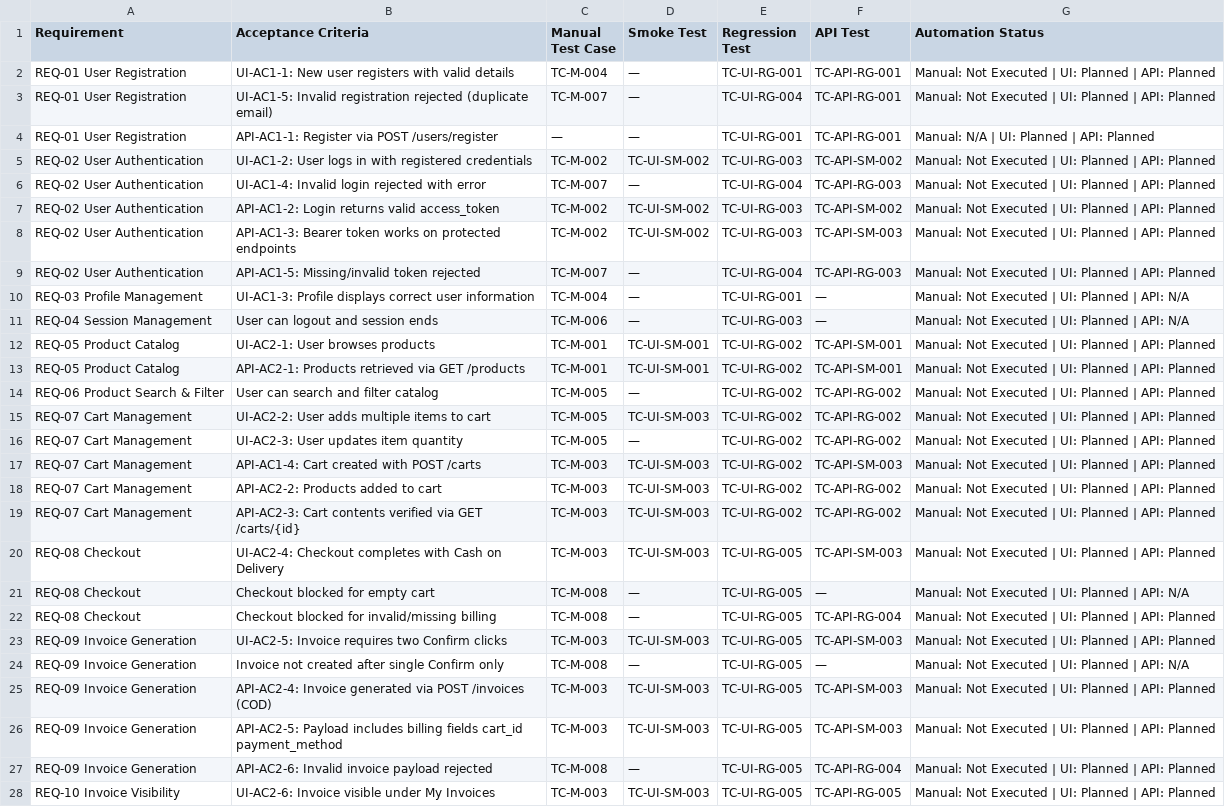
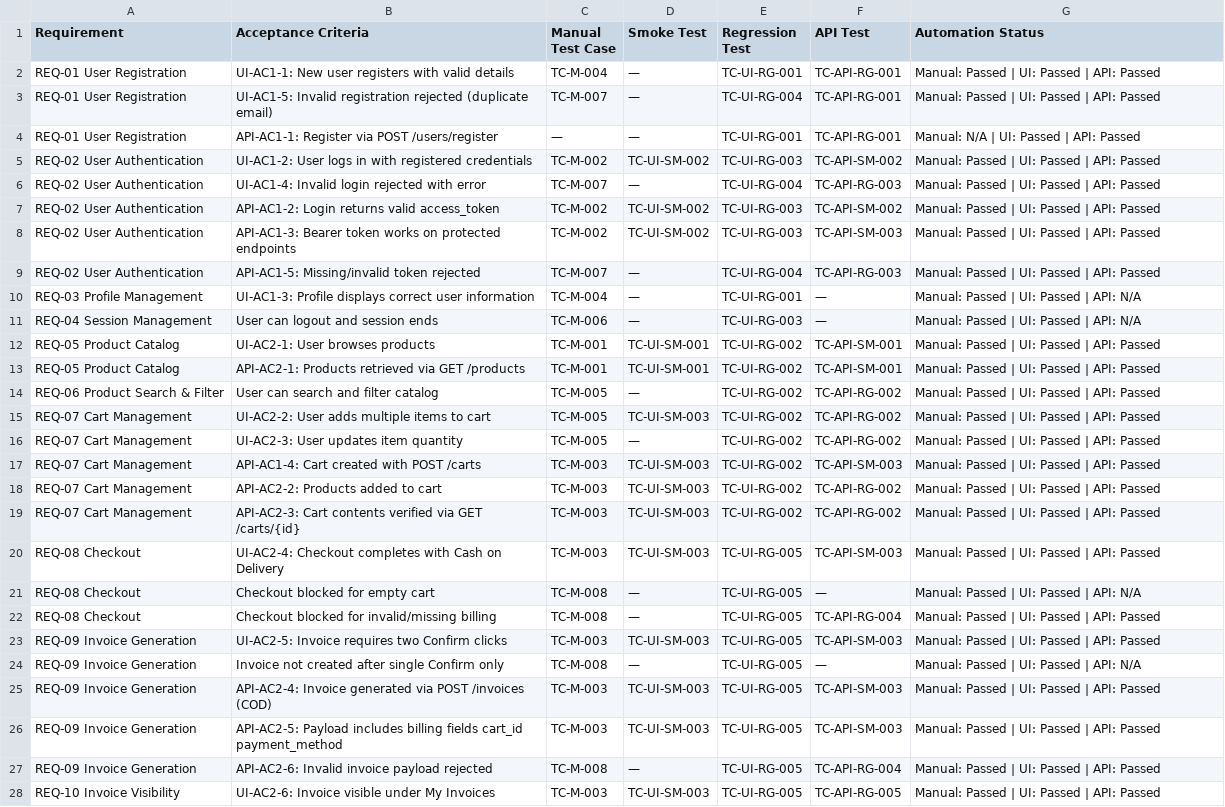
Before and after one commit to luckysharma04/qa-ai-practical-assessment, a CSV file: RTM.csv, drawn as a sheet; only a part is shown; the diff covers the shown part only; the diff names each change by its address in the sheet, - before the commit and + after, or states it on an @@ line.

```diff
--- a/RTM.csv
+++ b/RTM.csv
-G2:G3 (Automation Status): Manual: Not Executed | UI: Planned | API: Planned
+G2:G3 (Automation Status): Manual: Passed | UI: Passed | API: Passed
-G4 (Automation Status): Manual: N/A | UI: Planned | API: Planned
+G4 (Automation Status): Manual: N/A | UI: Passed | API: Passed
-G5:G9 (Automation Status): Manual: Not Executed | UI: Planned | API: Planned
+G5:G9 (Automation Status): Manual: Passed | UI: Passed | API: Passed
-G10:G11 (Automation Status): Manual: Not Executed | UI: Planned | API: N/A
+G10:G11 (Automation Status): Manual: Passed | UI: Passed | API: N/A
-G12:G20 (Automation Status): Manual: Not Executed | UI: Planned | API: Planned
+G12:G20 (Automation Status): Manual: Passed | UI: Passed | API: Passed
-G21 (Automation Status): Manual: Not Executed | UI: Planned | API: N/A
+G21 (Automation Status): Manual: Passed | UI: Passed | API: N/A
-G22:G23 (Automation Status): Manual: Not Executed | UI: Planned | API: Planned
+G22:G23 (Automation Status): Manual: Passed | UI: Passed | API: Passed
-G24 (Automation Status): Manual: Not Executed | UI: Planned | API: N/A
+G24 (Automation Status): Manual: Passed | UI: Passed | API: N/A
-G25:G28 (Automation Status): Manual: Not Executed | UI: Planned | API: Planned
+G25:G28 (Automation Status): Manual: Passed | UI: Passed | API: Passed
```
Also changed, not shown: 1 edited cell elsewhere in this file, FunctionalTestCase/FunctionalTestCase.csv, 17 other files.
